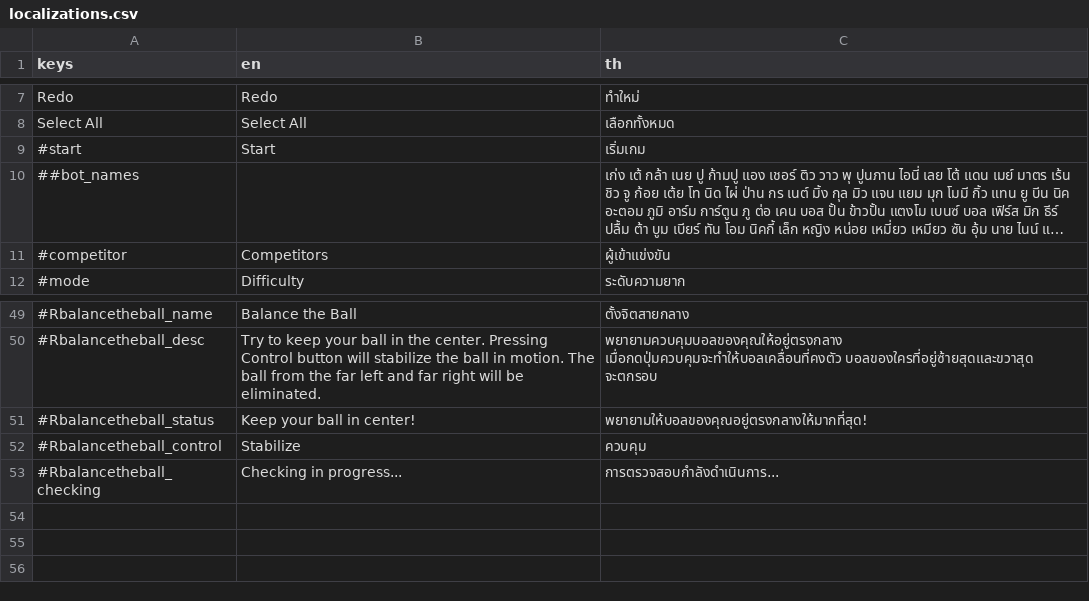
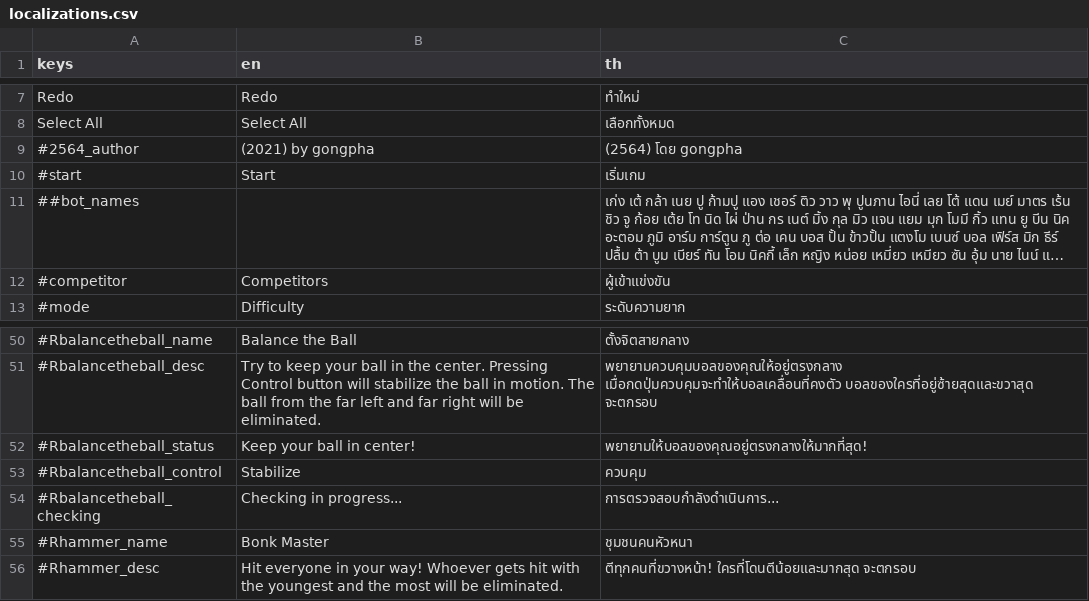
Before and after one commit to gongpha/godot-HeadtailTakeout, a CSV file: localization/localizations.csv, drawn as a sheet; only a part is shown, gaps mark what is left out; long unchanged cells end in ….

```diff
--- a/localization/localizations.csv
+++ b/localization/localizations.csv
@@ -8,2 +8,3 @@ Redo,Redo,ทำใหม่
 Select All,Select All,เลือกทั้งหมด
+#2564_author,(2021) by gongpha,(2564) โดย gongpha
 #start,Start,เริ่มเกม
@@ -53 +54,3 @@ Select All,Select All,เลือกทั้งหมด
 #Rbalancetheball_checking,Checking in progress...,การตรวจสอบกำลังดำเนินการ...
+#Rhammer_name,Bonk Master,ชุมชนคนหัวหนา
+#Rhammer_desc,Hit everyone in your way! Whoever gets hit with the youngest and the most will be eliminated.,ตีทุกคนที่ขวางหน้า! ใครที่โดนตีน้อยและมากสุด จะตกรอบ
```
Also changed, not shown: 25 other files.
